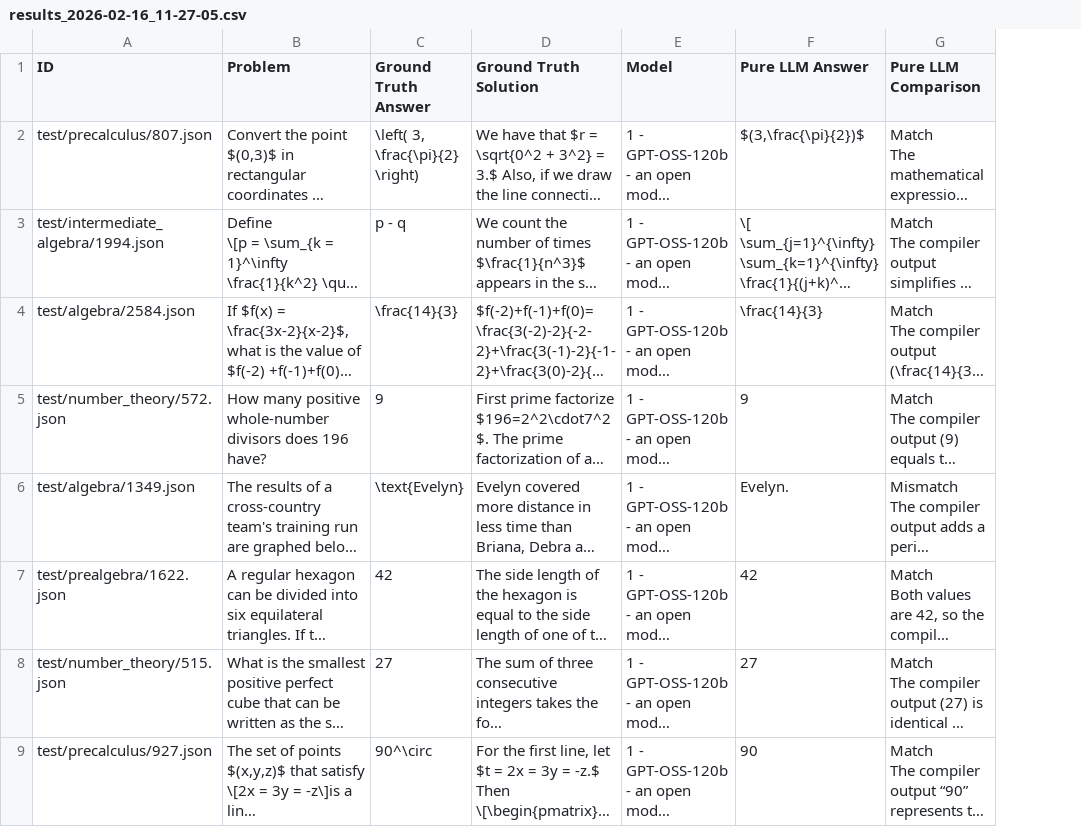
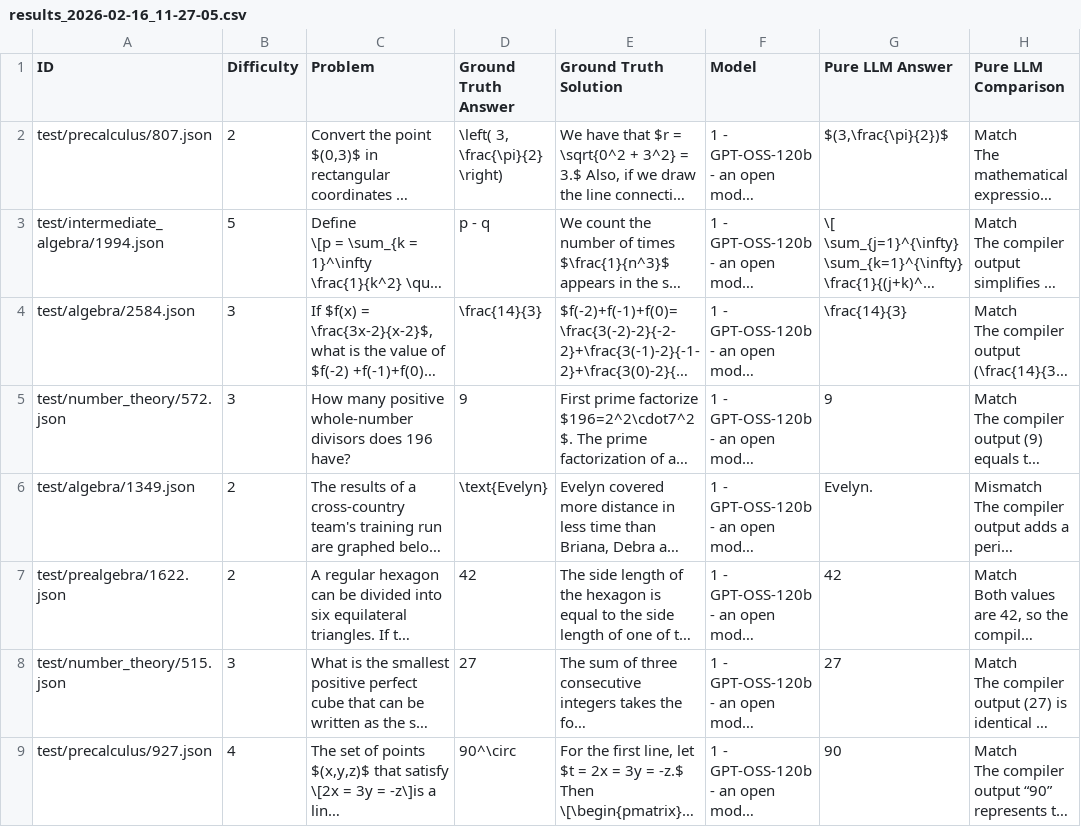
Before and after one commit to ralf-koenig/llms-for-math, a CSV file: src/python/data/results/results_2026-02-16_11-27-05.csv, drawn as a sheet; only a part is shown; long unchanged cells end in …; the diff names each change by its address in the sheet, - before the commit and + after, or states it on an @@ line.

Commit message:
update results_2026-02-16_11-27-05.csv, add plots

```diff
--- a/src/python/data/results/results_2026-02-16_11-27-05.csv
+++ b/src/python/data/results/results_2026-02-16_11-27-05.csv
+column B (Difficulty), rows 2-9: 2 | 5 | 3 | 3 | 2 | 2 | 3 | 4
```
Also changed, not shown: 11 other files.
